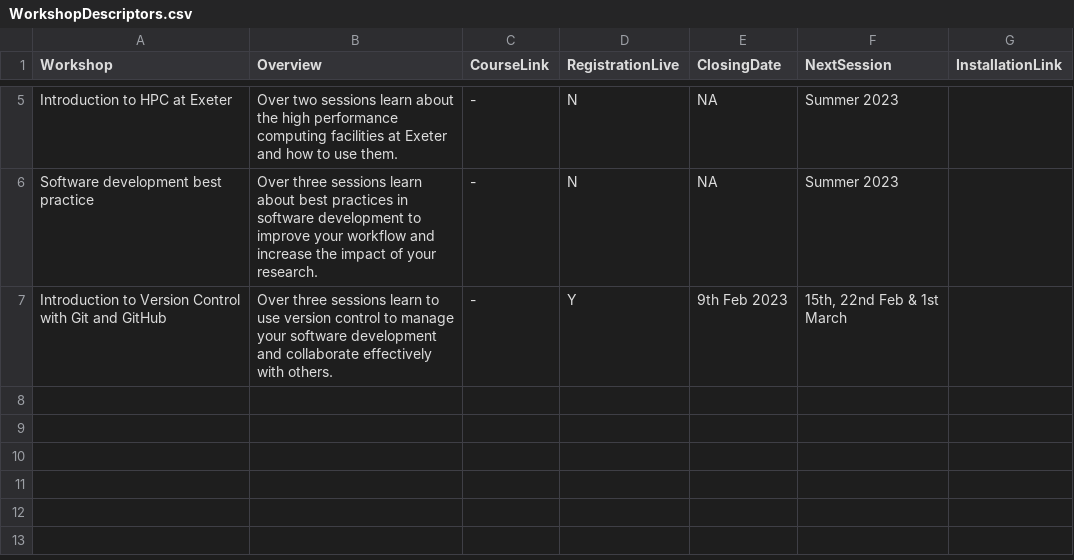
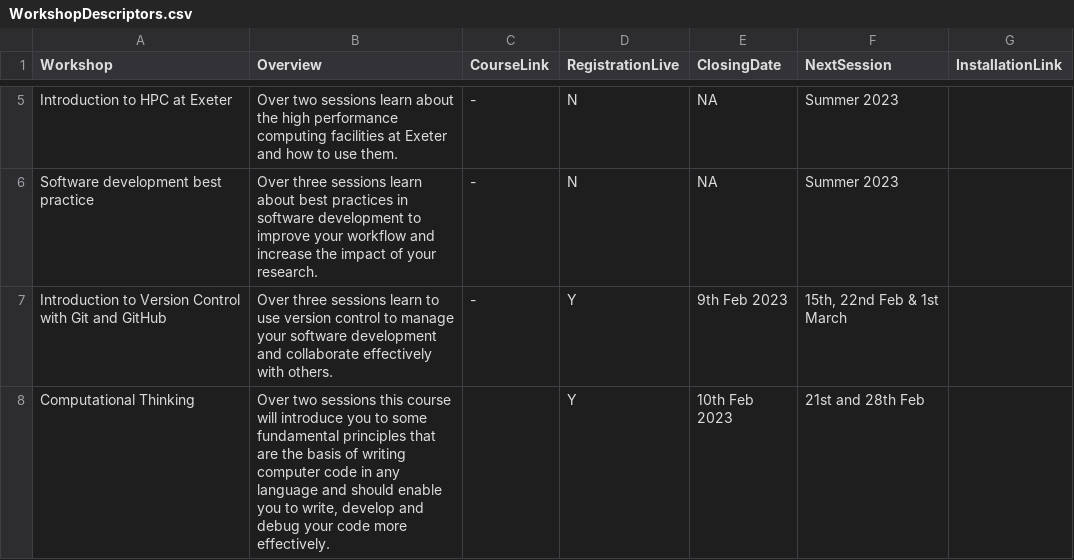
Before and after one commit to UniExeterRSE/workshop-homepage, a CSV file: _data/WorkshopDescriptors.csv, drawn as a sheet; only a part is shown, gaps mark what is left out; the diff names each change by its address in the sheet, - before the commit and + after, or states it on an @@ line.

Commit message:
Update WorkshopDescriptors.csv

```diff
--- a/_data/WorkshopDescriptors.csv
+++ b/_data/WorkshopDescriptors.csv
+row 8: Computational Thinking | Over two sessions this course will introduce you to some fundamental principles that are the basis of writing computer code in any language and should enable you to write, develop and debug your code more effectively. |  | Y | 10th Feb 2023 | 21st and 28th Feb
```
